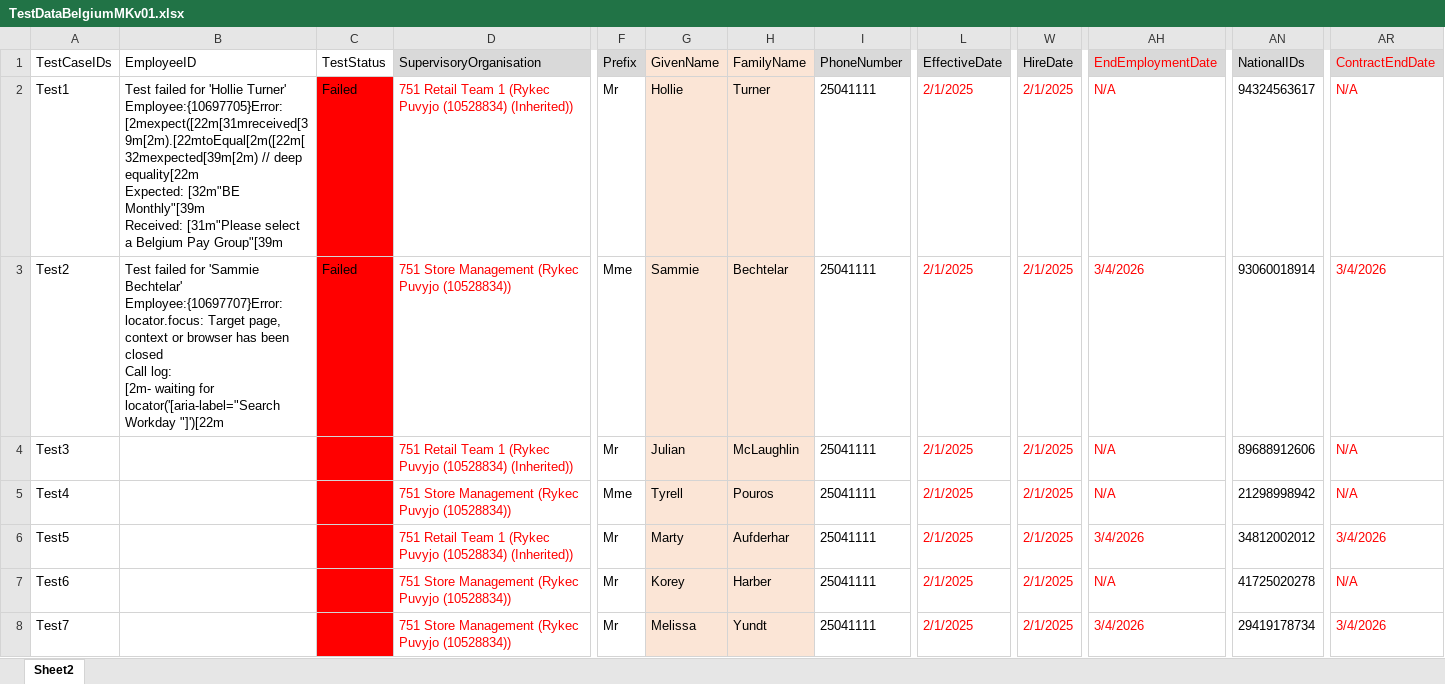
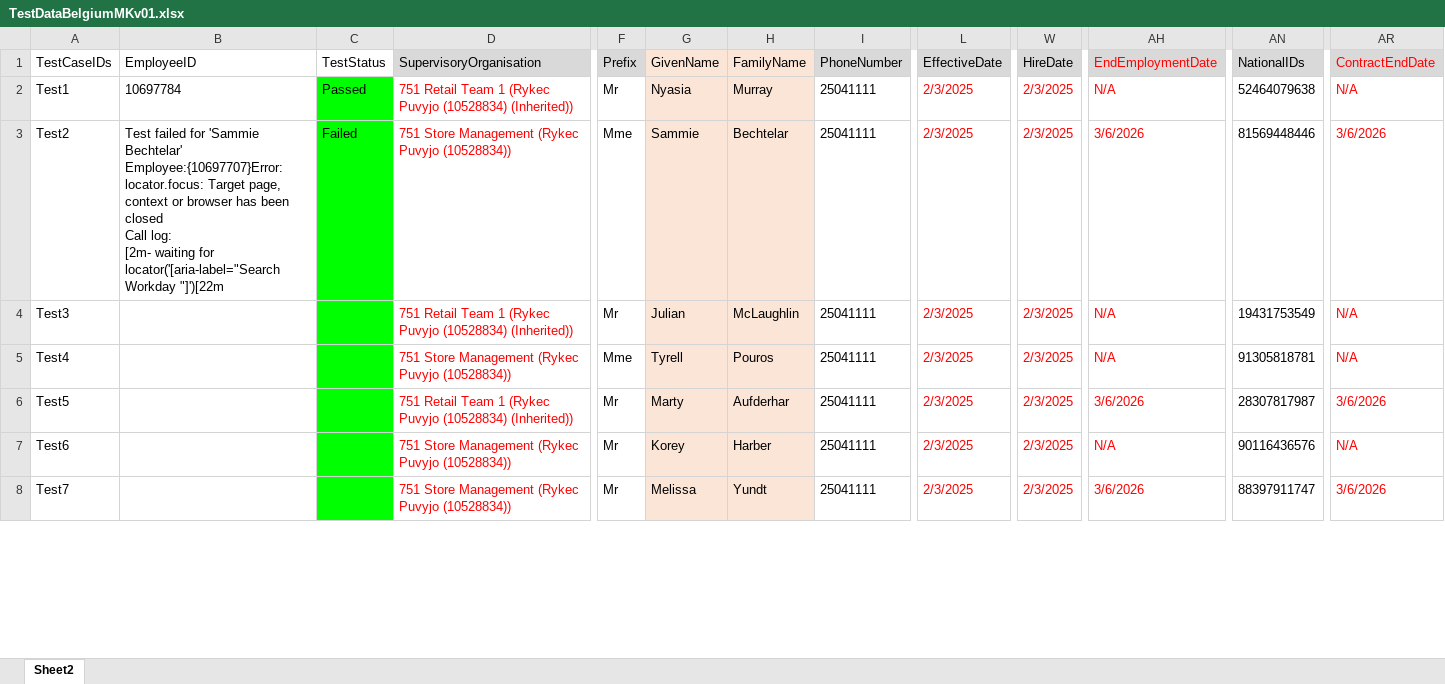
Before and after one commit to VasanthEzhilkumar/WorkdayRepo, an Excel workbook: Data/Hires/TestDataBelgiumMKv01.xlsx, sheet Sheet2, drawn as a sheet; only a part is shown, gaps mark what is left out; values as stored, in another font and other column widths than the file's, no borders; ↵ is a line break in a cell; the diff covers the shown part only; the diff names each change by its address in the sheet, - before the commit and + after, or states it on an @@ line.

```diff
--- a/Data/Hires/TestDataBelgiumMKv01.xlsx (sheet Sheet2)
+++ b/Data/Hires/TestDataBelgiumMKv01.xlsx (sheet Sheet2)
-B2 (EmployeeID): Test failed for 'Hollie Turner' Employee:{10697705}Error: [2mexpect([22m[31mreceived[39m[2m).[22mtoEqual[2m([22m[32mexpected[39m[2m) // deep equality[22m ↵ Expected: [32m"BE Monthly"[39m ↵ Received: [31m"Please select a Belgium Pay Group"[39m
+B2 (EmployeeID): 10697784
-C2 (TestStatus): Failed
+C2 (TestStatus): Passed
-C2:C8 fill: #FF0000
+C2:C8 fill: #00FF00
-G2 (GivenName): Hollie
+G2 (GivenName): Nyasia
-H2 (FamilyName): Turner
+H2 (FamilyName): Murray
-L2:L8 (EffectiveDate): 2/1/2025
+L2:L8 (EffectiveDate): 2/3/2025
-W2:W8 (HireDate): 2/1/2025
+W2:W8 (HireDate): 2/3/2025
-AN2 (NationalIDs): 94324563617
+AN2 (NationalIDs): 52464079638
-AH3 (EndEmploymentDate): 3/4/2026
+AH3 (EndEmploymentDate): 3/6/2026
-AN3 (NationalIDs): 93060018914
+AN3 (NationalIDs): 81569448446
-AR3 (ContractEndDate): 3/4/2026
+AR3 (ContractEndDate): 3/6/2026
-AN4 (NationalIDs): 89688912606
+AN4 (NationalIDs): 19431753549
-AN5 (NationalIDs): 21298998942
+AN5 (NationalIDs): 91305818781
-AH6 (EndEmploymentDate): 3/4/2026
+AH6 (EndEmploymentDate): 3/6/2026
-AN6 (NationalIDs): 34812002012
+AN6 (NationalIDs): 28307817987
-AR6 (ContractEndDate): 3/4/2026
+AR6 (ContractEndDate): 3/6/2026
-AN7 (NationalIDs): 41725020278
+AN7 (NationalIDs): 90116436576
-AH8 (EndEmploymentDate): 3/4/2026
+AH8 (EndEmploymentDate): 3/6/2026
-AN8 (NationalIDs): 29419178734
+AN8 (NationalIDs): 88397911747
-AR8 (ContractEndDate): 3/4/2026
+AR8 (ContractEndDate): 3/6/2026
```
Also changed, not shown: 30 edited cells and cell formats elsewhere in this sheet, 4 other files.
